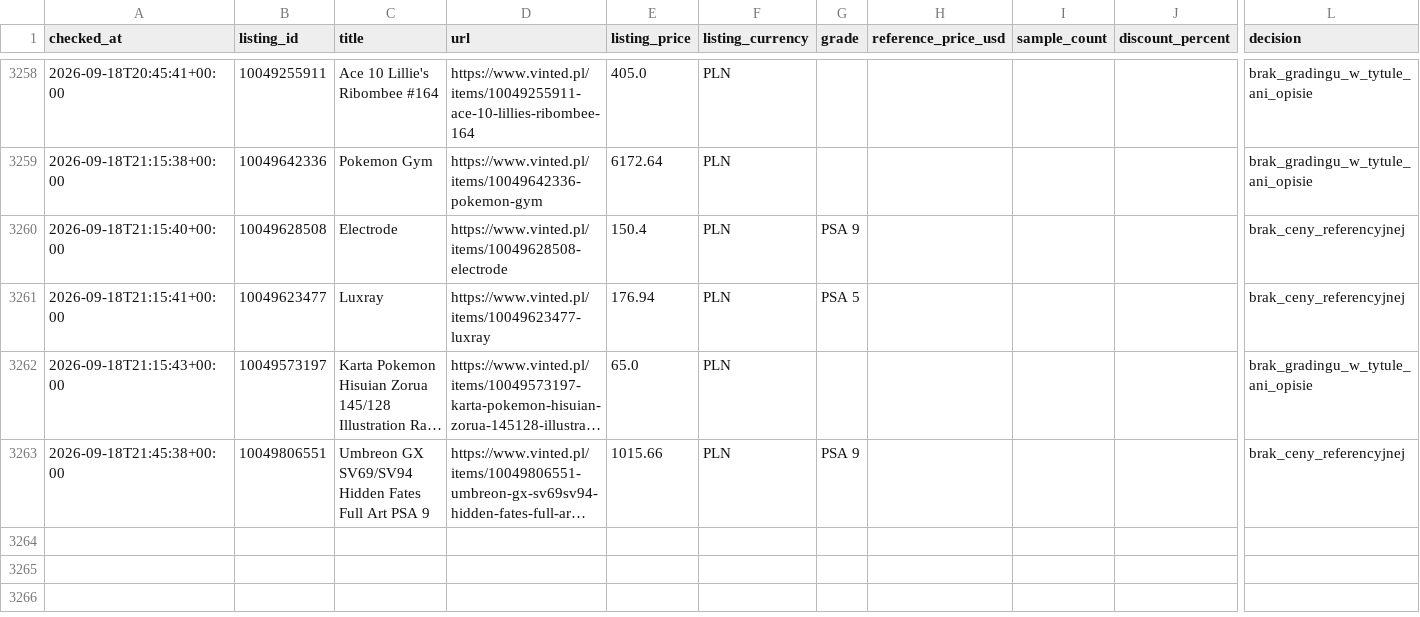
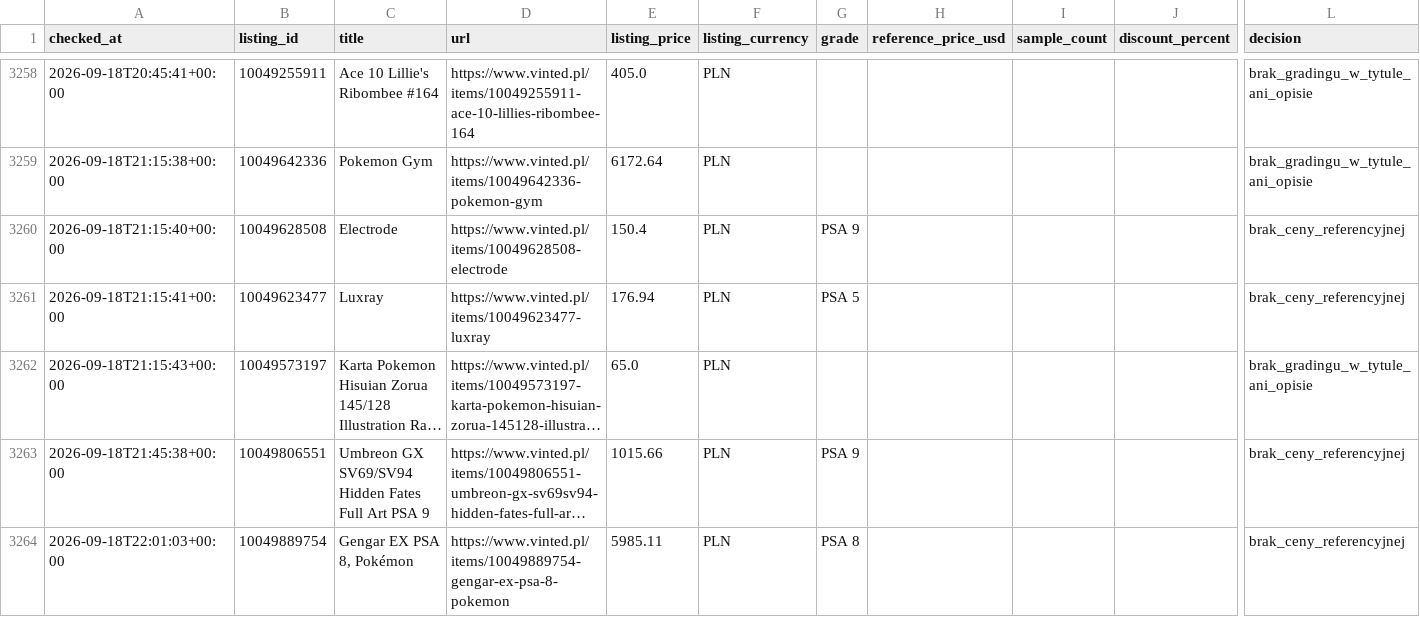
Before and after one commit to MikolajSmith/vinted-psa-bot, a CSV file: activity_log.csv, drawn as a sheet; only a part is shown, gaps mark what is left out; long unchanged cells end in …; rows hold the shown columns only; the diff names each change by its address in the sheet, - before the commit and + after, or states it on an @@ line.

```diff
--- a/activity_log.csv
+++ b/activity_log.csv
+row 3264: 2026-09-18T22:01:03+00:00 | 10049889754 | Gengar EX PSA 8, Pokémon | https://www.vinted.pl/items/10049889754-gengar-ex-psa-8-pokemon | 5985.11 | PLN | PSA 8 |  |  |  | brak_ceny_referencyjnej
```
Also changed, not shown: 1 other file.
